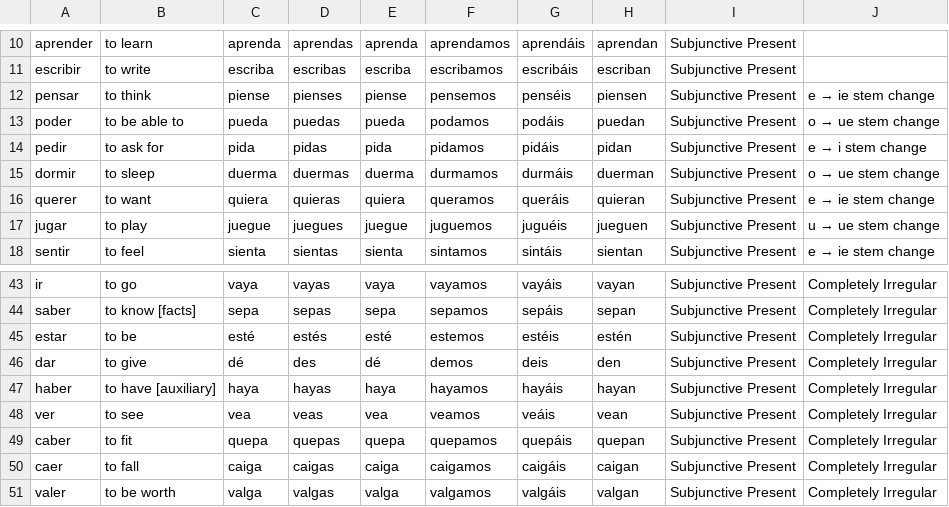
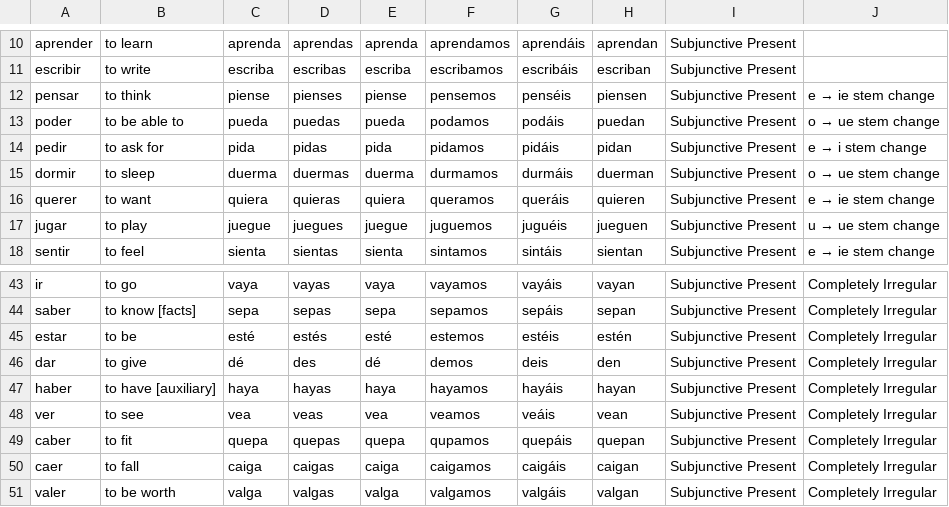
Before and after one commit to appleplectic/spanish-csv, a CSV file: subPres.csv, drawn as a sheet; only a part is shown, gaps mark what is left out; the diff names each change by its address in the sheet, - before the commit and + after, or states it on an @@ line.

```diff
--- a/subPres.csv
+++ b/subPres.csv
-H16: quieran
+H16: quieren
-F49: quepamos
+F49: qupamos
```
